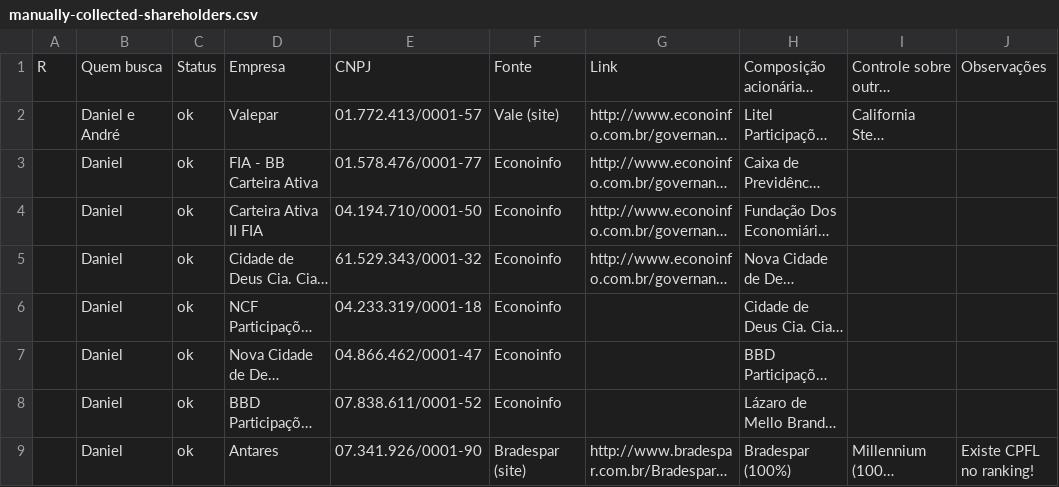
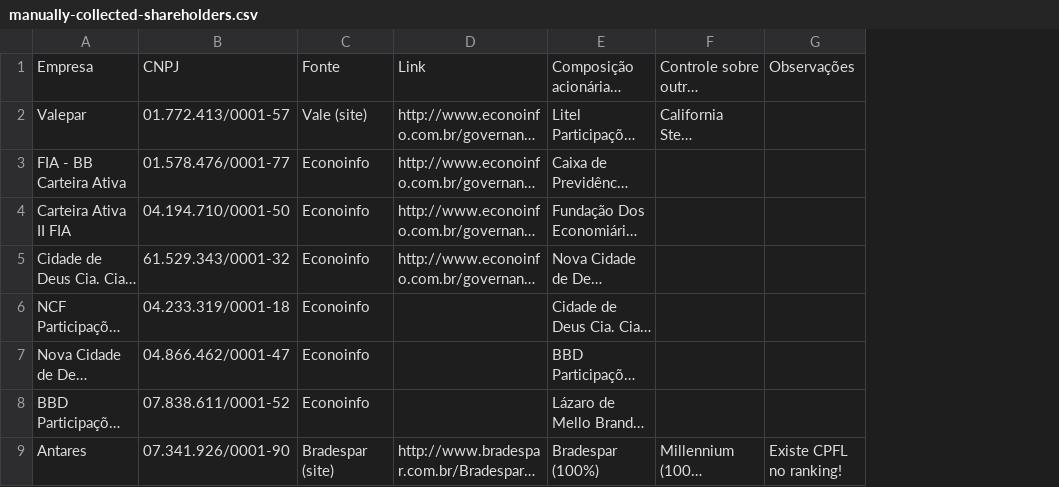
Before and after one commit to coletivoEITA/IMD, a CSV file: db/manually-collected-shareholders.csv, drawn as a sheet; only a part is shown; long unchanged cells end in …; the diff names each change by its address in the sheet, - before the commit and + after, or states it on an @@ line.

Commit message:
Remove unused columns

```diff
--- a/db/manually-collected-shareholders.csv
+++ b/db/manually-collected-shareholders.csv
-column A, row 1: R
-column B, rows 1-9: Quem busca | Daniel e André | Daniel | Daniel | Daniel | Daniel | Daniel | Daniel | Daniel
-column C, rows 1-9: Status | ok | ok | ok | ok | ok | ok | ok | ok
```
